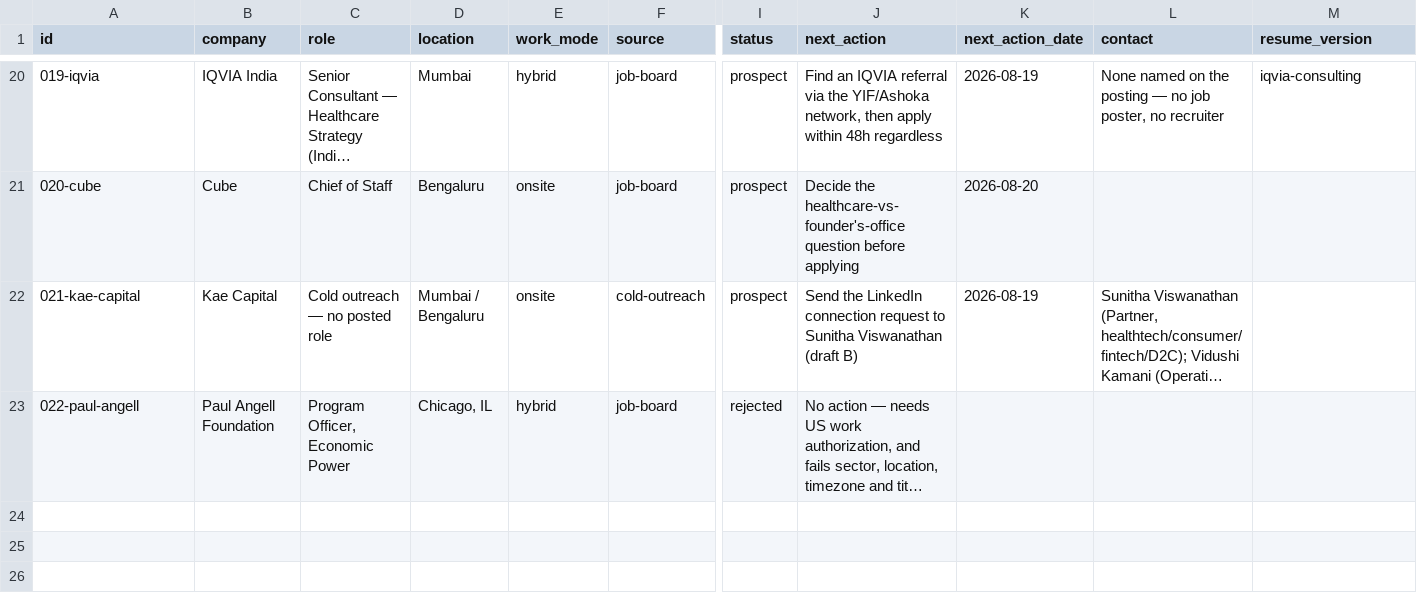
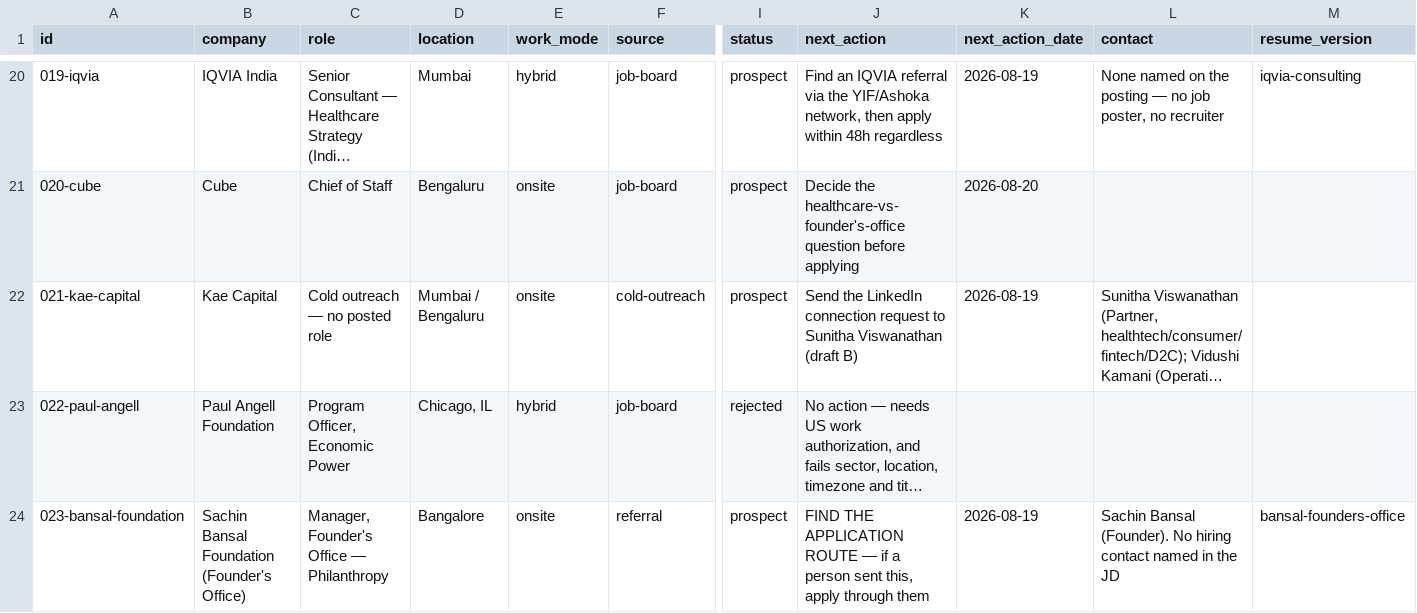
Before and after one commit to harshit-20719/career-ops-nikita, a CSV file: applications/applications.csv, drawn as a sheet; only a part is shown, gaps mark what is left out; long unchanged cells end in …; rows hold the shown columns only; the diff names each change by its address in the sheet, - before the commit and + after, or states it on an @@ line.

```diff
--- a/applications/applications.csv
+++ b/applications/applications.csv
+row 24: 023-bansal-foundation | Sachin Bansal Foundation (Founder's Office) | Manager, Founder's Office — Philanthropy | Bangalore | onsite | referral | prospect | FIND THE APPLICATION ROUTE — if a person sent this, apply through them | 2026-08-19 | Sachin Bansal (Founder). No hiring contact named in the JD | bansal-founders-office
```
Also changed, not shown: 4 other files.
